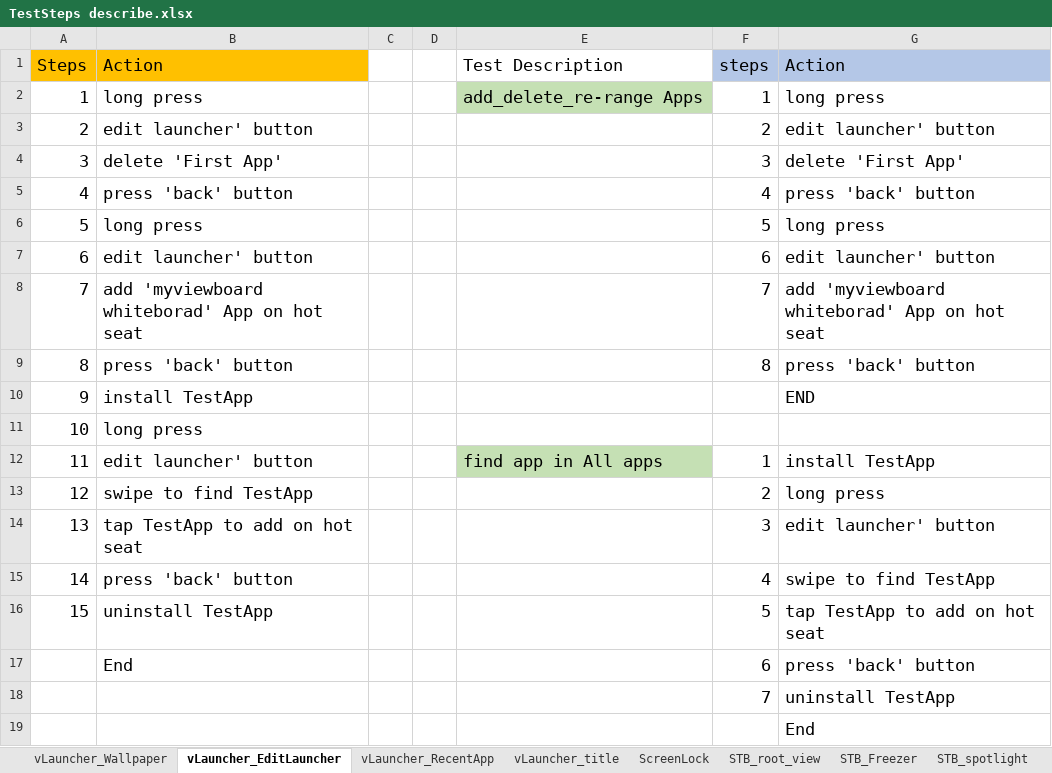
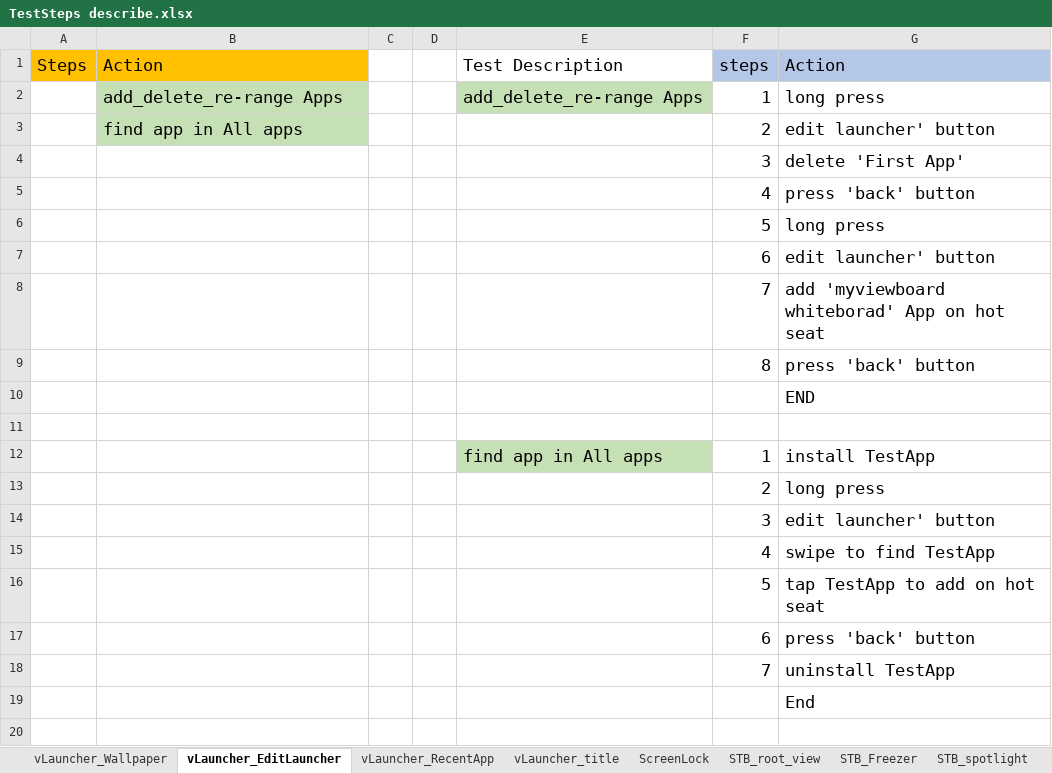
Before and after one commit to zxc5131210/AutoTest, an Excel workbook: TestSteps/TestSteps describe.xlsx, sheet vLauncher_EditLauncher, drawn as a sheet; values as stored, in another font and other column widths than the file's, no borders; removed rows and columns are numbered as before the commit, all else as after; the diff names each change by its address in the sheet, - before the commit and + after, or states it on an @@ line.

```diff
--- a/TestSteps/TestSteps describe.xlsx (sheet vLauncher_EditLauncher)
+++ b/TestSteps/TestSteps describe.xlsx (sheet vLauncher_EditLauncher)
-A2 (Steps): 1
+A2 (Steps): (empty)
-B2 (Action): long press
+B2 (Action): add_delete_re-range Apps
-B2:B3 fill: none
+B2:B3 fill: #C5E0B4
-A3 (Steps): 2
+A3 (Steps): (empty)
-B3 (Action): edit launcher' button
+B3 (Action): find app in All apps
-A4 (Steps): 3
+A4 (Steps): (empty)
-B4 (Action): delete 'First App'
+B4 (Action): (empty)
-A5 (Steps): 4
+A5 (Steps): (empty)
-B5 (Action): press 'back' button
+B5 (Action): (empty)
-A6 (Steps): 5
+A6 (Steps): (empty)
-B6 (Action): long press
+B6 (Action): (empty)
-A7 (Steps): 6
+A7 (Steps): (empty)
-B7 (Action): edit launcher' button
+B7 (Action): (empty)
-A8 (Steps): 7
+A8 (Steps): (empty)
-B8 (Action): add 'myviewboard whiteborad' App on hot seat
+B8 (Action): (empty)
-A9 (Steps): 8
+A9 (Steps): (empty)
-B9 (Action): press 'back' button
+B9 (Action): (empty)
-row 10: 9 | install TestApp |  |  |  |  | END
+row 10:  |  |  |  |  |  | END
-row 11: 10 | long press
+row 11: (empty)
-A12 (Steps): 11
+A12 (Steps): (empty)
-B12 (Action): edit launcher' button
+B12 (Action): (empty)
-A13 (Steps): 12
+A13 (Steps): (empty)
-B13 (Action): swipe to find TestApp
+B13 (Action): (empty)
-A14 (Steps): 13
+A14 (Steps): (empty)
-B14 (Action): tap TestApp to add on hot seat
+B14 (Action): (empty)
-A15 (Steps): 14
+A15 (Steps): (empty)
-B15 (Action): press 'back' button
+B15 (Action): (empty)
-A16 (Steps): 15
+A16 (Steps): (empty)
-B16 (Action): uninstall TestApp
+B16 (Action): (empty)
-B17 (Action): End
+B17 (Action): (empty)
```
Also changed, not shown: sheet ScreenLock, sheet vLauncher_Wallpaper, sheet vLauncher_RecentApp, sheet vLauncher_title, 16 other files.
